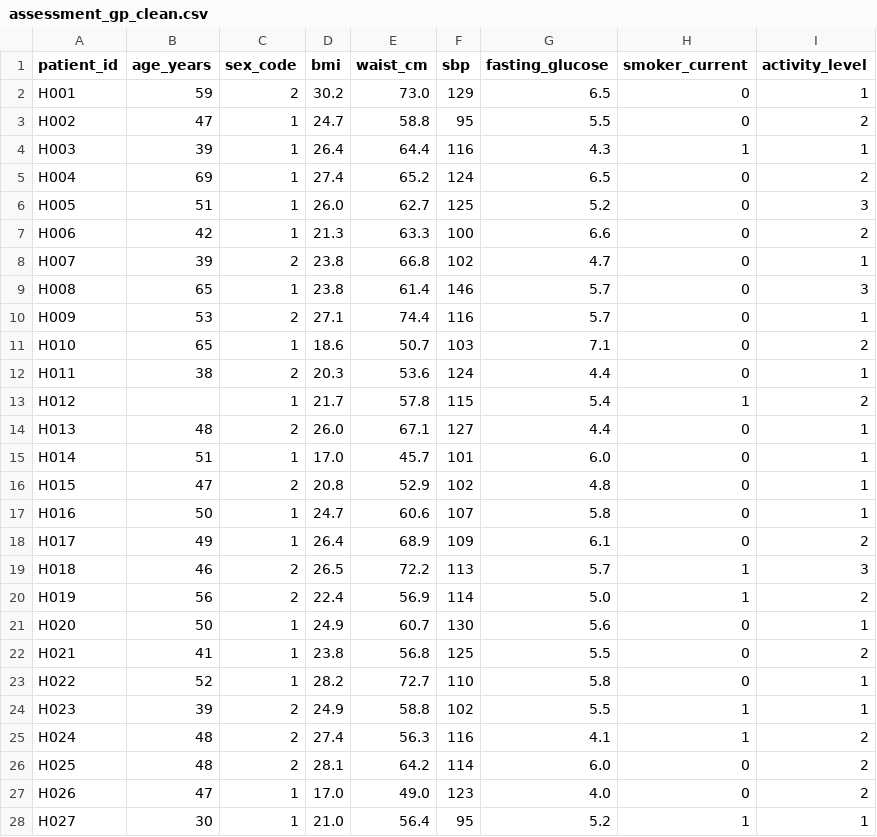
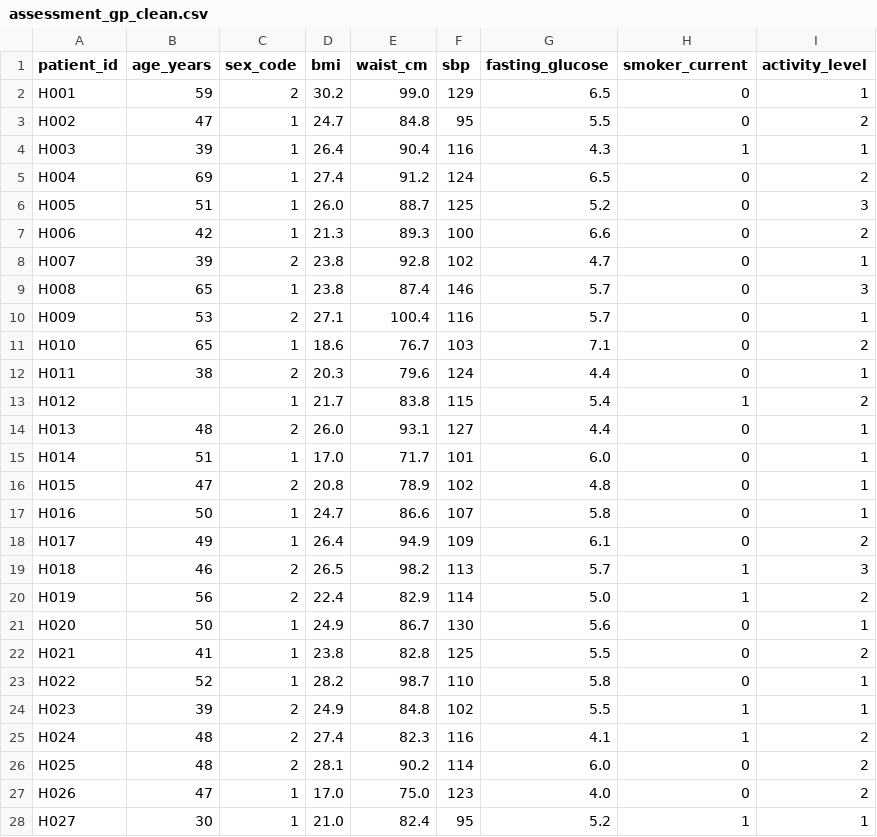
Before and after one commit to Duck1703/spss_web, a CSV file: datasets/cleaned/assessment_gp_clean.csv, drawn as a sheet; only a part is shown; the diff covers the shown part only.

```diff
--- a/datasets/cleaned/assessment_gp_clean.csv
+++ b/datasets/cleaned/assessment_gp_clean.csv
@@ -1,28 +1,28 @@
 patient_id,age_years,sex_code,bmi,waist_cm,sbp,fasting_glucose,smoker_current,activity_level
-H001,59,2,30.2,73.0,129,6.5,0,1
-H002,47,1,24.7,58.8,95,5.5,0,2
-H003,39,1,26.4,64.4,116,4.3,1,1
-H004,69,1,27.4,65.2,124,6.5,0,2
-H005,51,1,26.0,62.7,125,5.2,0,3
-H006,42,1,21.3,63.3,100,6.6,0,2
-H007,39,2,23.8,66.8,102,4.7,0,1
-H008,65,1,23.8,61.4,146,5.7,0,3
-H009,53,2,27.1,74.4,116,5.7,0,1
-H010,65,1,18.6,50.7,103,7.1,0,2
-H011,38,2,20.3,53.6,124,4.4,0,1
-H012,,1,21.7,57.8,115,5.4,1,2
-H013,48,2,26.0,67.1,127,4.4,0,1
-H014,51,1,17.0,45.7,101,6.0,0,1
-H015,47,2,20.8,52.9,102,4.8,0,1
-H016,50,1,24.7,60.6,107,5.8,0,1
-H017,49,1,26.4,68.9,109,6.1,0,2
-H018,46,2,26.5,72.2,113,5.7,1,3
-H019,56,2,22.4,56.9,114,5.0,1,2
-H020,50,1,24.9,60.7,130,5.6,0,1
-H021,41,1,23.8,56.8,125,5.5,0,2
-H022,52,1,28.2,72.7,110,5.8,0,1
-H023,39,2,24.9,58.8,102,5.5,1,1
-H024,48,2,27.4,56.3,116,4.1,1,2
-H025,48,2,28.1,64.2,114,6.0,0,2
-H026,47,1,17.0,49.0,123,4.0,0,2
-H027,30,1,21.0,56.4,95,5.2,1,1
+H001,59,2,30.2,99.0,129,6.5,0,1
+H002,47,1,24.7,84.8,95,5.5,0,2
+H003,39,1,26.4,90.4,116,4.3,1,1
+H004,69,1,27.4,91.2,124,6.5,0,2
+H005,51,1,26.0,88.7,125,5.2,0,3
+H006,42,1,21.3,89.3,100,6.6,0,2
+H007,39,2,23.8,92.8,102,4.7,0,1
+H008,65,1,23.8,87.4,146,5.7,0,3
+H009,53,2,27.1,100.4,116,5.7,0,1
+H010,65,1,18.6,76.7,103,7.1,0,2
+H011,38,2,20.3,79.6,124,4.4,0,1
+H012,,1,21.7,83.8,115,5.4,1,2
+H013,48,2,26.0,93.1,127,4.4,0,1
+H014,51,1,17.0,71.7,101,6.0,0,1
+H015,47,2,20.8,78.9,102,4.8,0,1
+H016,50,1,24.7,86.6,107,5.8,0,1
+H017,49,1,26.4,94.9,109,6.1,0,2
+H018,46,2,26.5,98.2,113,5.7,1,3
+H019,56,2,22.4,82.9,114,5.0,1,2
+H020,50,1,24.9,86.7,130,5.6,0,1
+H021,41,1,23.8,82.8,125,5.5,0,2
+H022,52,1,28.2,98.7,110,5.8,0,1
+H023,39,2,24.9,84.8,102,5.5,1,1
+H024,48,2,27.4,82.3,116,4.1,1,2
+H025,48,2,28.1,90.2,114,6.0,0,2
+H026,47,1,17.0,75.0,123,4.0,0,2
+H027,30,1,21.0,82.4,95,5.2,1,1
```
Also changed, not shown: 33 edited cells elsewhere in this file, datasets/synthetic-raw/assessment_gp_raw.csv, 28 other files.
